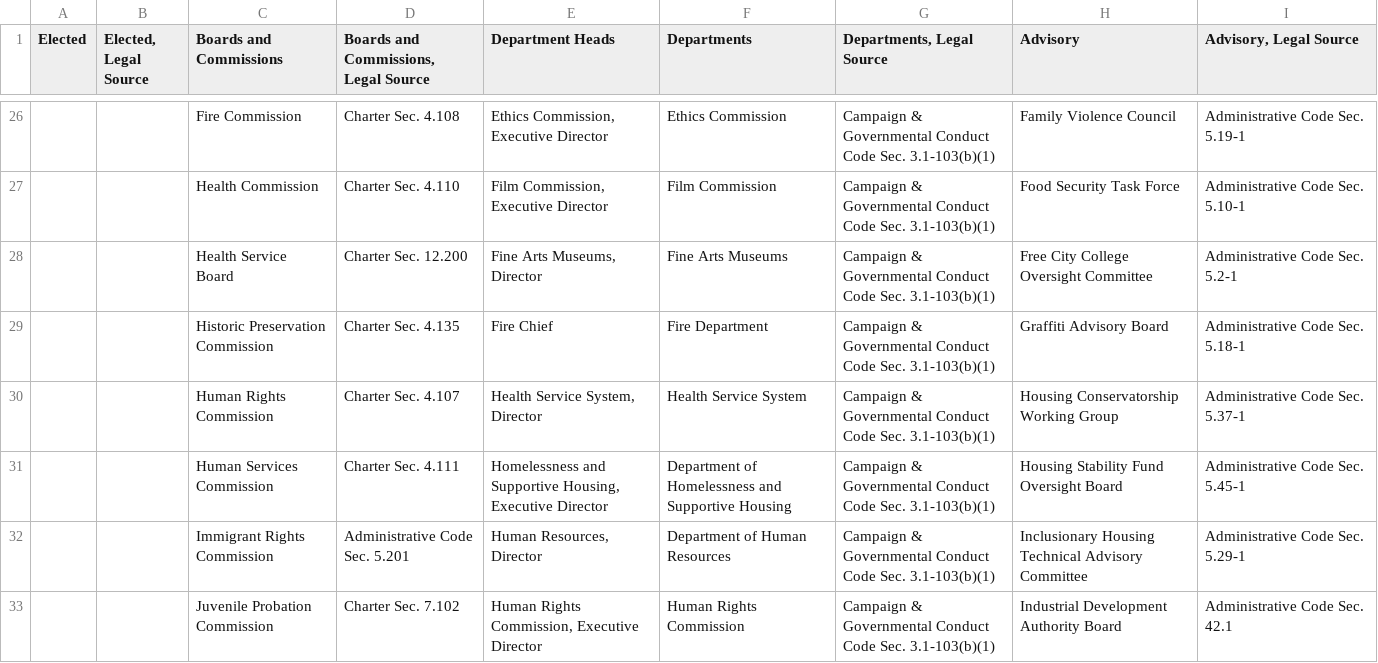
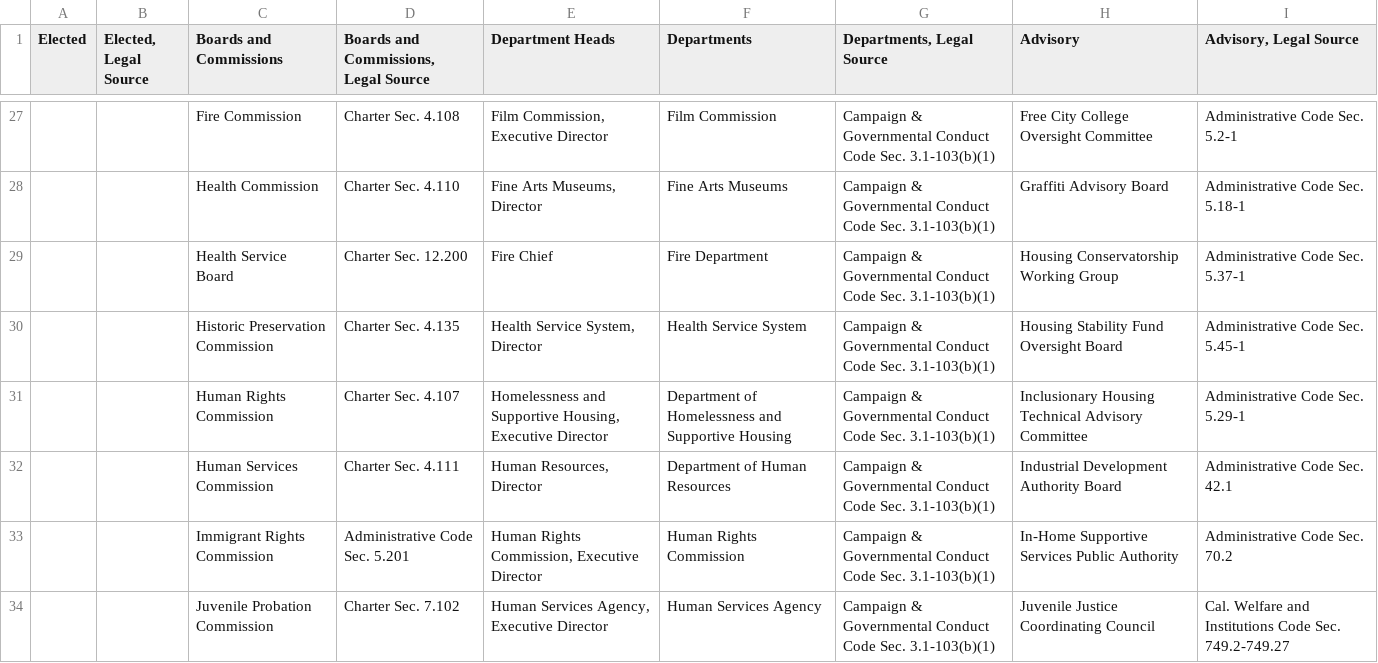
Before and after one commit to m-atoms/sf-gov-entities, a CSV file: sf_gov_entities.csv, drawn as a sheet; only a part is shown, gaps mark what is left out; the diff covers the shown part only.

Commit message:
move COIT from advisory to commission

```diff
--- a/sf_gov_entities.csv
+++ b/sf_gov_entities.csv
@@ -26,8 +27,8 @@
-"","","Fire Commission","Charter Sec. 4.108","Ethics Commission, Executive Director","Ethics Commission","Campaign & Governmental Conduct Code Sec. 3.1-103(b)(1)","Family Violence Council","Administrative Code Sec. 5.19-1"
-"","","Health Commission","Charter Sec. 4.110","Film Commission, Executive Director","Film Commission","Campaign & Governmental Conduct Code Sec. 3.1-103(b)(1)","Food Security Task Force","Administrative Code Sec. 5.10-1"
-"","","Health Service Board","Charter Sec. 12.200","Fine Arts Museums, Director","Fine Arts Museums","Campaign & Governmental Conduct Code Sec. 3.1-103(b)(1)","Free City College Oversight Committee","Administrative Code Sec. 5.2-1"
-"","","Historic Preservation Commission","Charter Sec. 4.135","Fire Chief","Fire Department","Campaign & Governmental Conduct Code Sec. 3.1-103(b)(1)","Graffiti Advisory Board","Administrative Code Sec. 5.18-1"
-"","","Human Rights Commission","Charter Sec. 4.107","Health Service System, Director","Health Service System","Campaign & Governmental Conduct Code Sec. 3.1-103(b)(1)","Housing Conservatorship Working Group","Administrative Code Sec. 5.37-1"
-"","","Human Services Commission","Charter Sec. 4.111","Homelessness and Supportive Housing, Executive Director","Department of Homelessness and Supportive Housing","Campaign & Governmental Conduct Code Sec. 3.1-103(b)(1)","Housing Stability Fund Oversight Board","Administrative Code Sec. 5.45-1"
-"","","Immigrant Rights Commission","Administrative Code Sec. 5.201","Human Resources, Director","Department of Human Resources","Campaign & Governmental Conduct Code Sec. 3.1-103(b)(1)","Inclusionary Housing Technical Advisory Committee","Administrative Code Sec. 5.29-1"
-"","","Juvenile Probation Commission","Charter Sec. 7.102","Human Rights Commission, Executive Director","Human Rights Commission","Campaign & Governmental Conduct Code Sec. 3.1-103(b)(1)","Industrial Development Authority Board","Administrative Code Sec. 42.1"
+,,Fire Commission,Charter Sec. 4.108,"Film Commission, Executive Director",Film Commission,Campaign & Governmental Conduct Code Sec. 3.1-103(b)(1),Free City College Oversight Committee,Administrative Code Sec. 5.2-1
+,,Health Commission,Charter Sec. 4.110,"Fine Arts Museums, Director",Fine Arts Museums,Campaign & Governmental Conduct Code Sec. 3.1-103(b)(1),Graffiti Advisory Board,Administrative Code Sec. 5.18-1
+,,Health Service Board,Charter Sec. 12.200,Fire Chief,Fire Department,Campaign & Governmental Conduct Code Sec. 3.1-103(b)(1),Housing Conservatorship Working Group,Administrative Code Sec. 5.37-1
+,,Historic Preservation Commission,Charter Sec. 4.135,"Health Service System, Director",Health Service System,Campaign & Governmental Conduct Code Sec. 3.1-103(b)(1),Housing Stability Fund Oversight Board,Administrative Code Sec. 5.45-1
+,,Human Rights Commission,Charter Sec. 4.107,"Homelessness and Supportive Housing, Executive Director",Department of Homelessness and Supportive Housing,Campaign & Governmental Conduct Code Sec. 3.1-103(b)(1),Inclusionary Housing Technical Advisory Committee,Administrative Code Sec. 5.29-1
+,,Human Services Commission,Charter Sec. 4.111,"Human Resources, Director",Department of Human Resources,Campaign & Governmental Conduct Code Sec. 3.1-103(b)(1),Industrial Development Authority Board,Administrative Code Sec. 42.1
+,,Immigrant Rights Commission,Administrative Code Sec. 5.201,"Human Rights Commission, Executive Director",Human Rights Commission,Campaign & Governmental Conduct Code Sec. 3.1-103(b)(1),In-Home Supportive Services Public Authority,Administrative Code Sec. 70.2
+,,Juvenile Probation Commission,Charter Sec. 7.102,"Human Services Agency, Executive Director",Human Services Agency,Campaign & Governmental Conduct Code Sec. 3.1-103(b)(1),Juvenile Justice Coordinating Council,Cal. Welfare and Institutions Code Sec. 749.2-749.27
```
Also changed, not shown: 1 added row, 2 removed rows and 121 edited cells elsewhere in this file, sf_gov_advisory.csv, sf_gov_commissions.csv.
